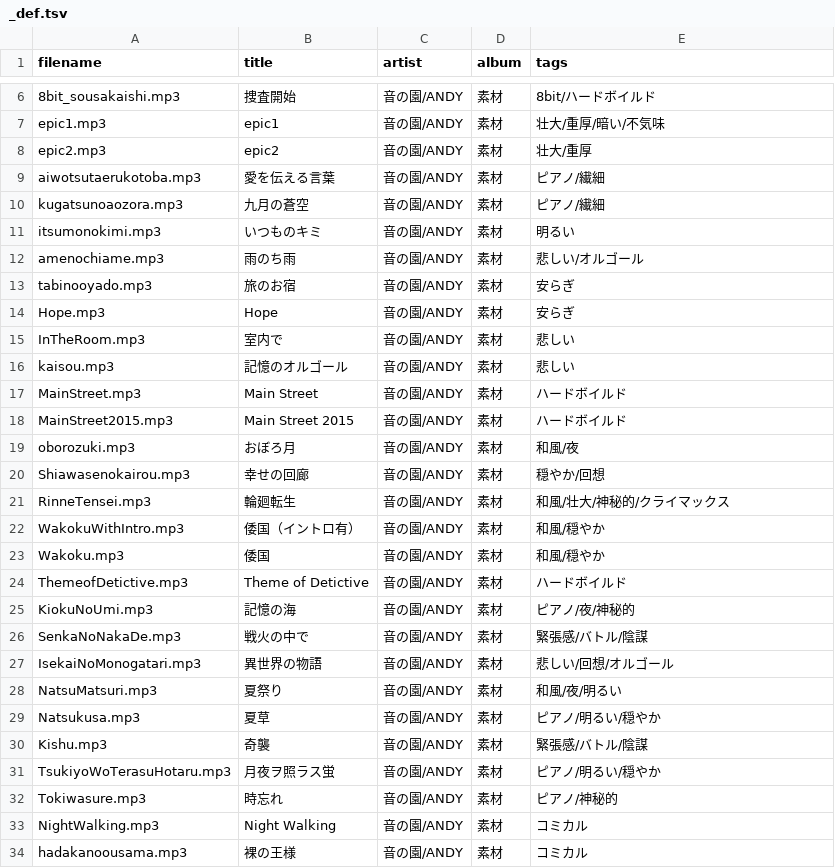
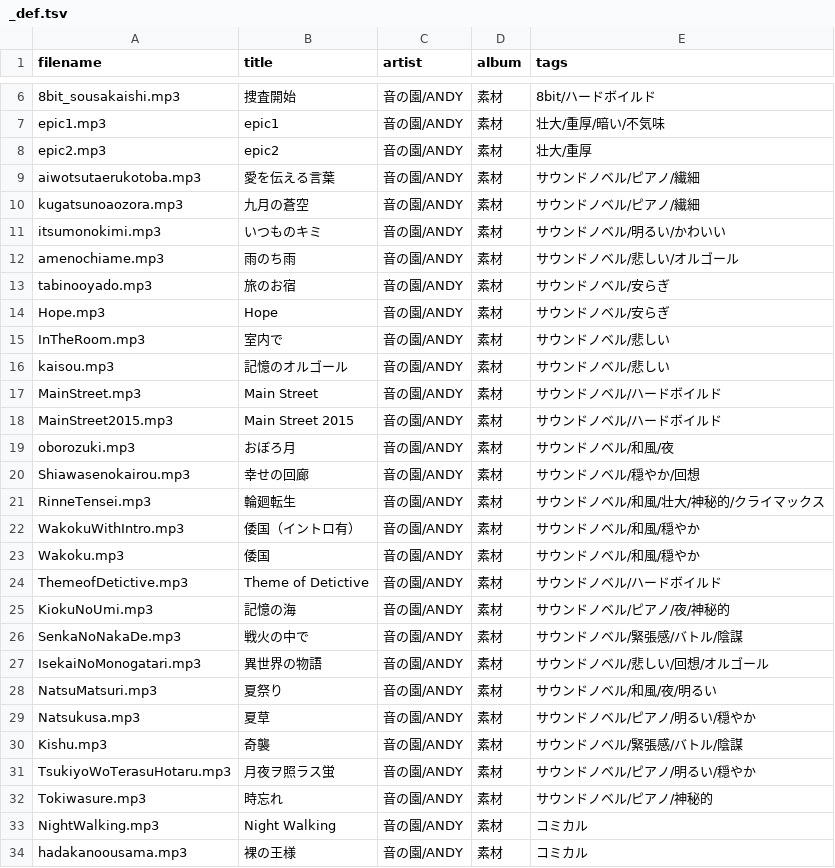
Before and after one commit to syon/tunes, a TSV file: source/tracklists/_def.tsv, drawn as a sheet; only a part is shown, gaps mark what is left out.

Commit message:
update tracklists

```diff
--- a/source/tracklists/_def.tsv
+++ b/source/tracklists/_def.tsv
@@ -8,26 +8,26 @@ epic1.mp3	epic1	音の園/ANDY	素材	壮大/重厚/暗い/不気味
 epic2.mp3	epic2	音の園/ANDY	素材	壮大/重厚
-aiwotsutaerukotoba.mp3	愛を伝える言葉	音の園/ANDY	素材	ピアノ/繊細
-kugatsunoaozora.mp3	九月の蒼空	音の園/ANDY	素材	ピアノ/繊細
-itsumonokimi.mp3	いつものキミ	音の園/ANDY	素材	明るい
-amenochiame.mp3	雨のち雨	音の園/ANDY	素材	悲しい/オルゴール
-tabinooyado.mp3	旅のお宿	音の園/ANDY	素材	安らぎ
-Hope.mp3	Hope	音の園/ANDY	素材	安らぎ
-InTheRoom.mp3	室内で	音の園/ANDY	素材	悲しい
-kaisou.mp3	記憶のオルゴール	音の園/ANDY	素材	悲しい
-MainStreet.mp3	Main Street	音の園/ANDY	素材	ハードボイルド
-MainStreet2015.mp3	Main Street 2015	音の園/ANDY	素材	ハードボイルド
-oborozuki.mp3	おぼろ月	音の園/ANDY	素材	和風/夜
-Shiawasenokairou.mp3	幸せの回廊	音の園/ANDY	素材	穏やか/回想
-RinneTensei.mp3	輪廻転生	音の園/ANDY	素材	和風/壮大/神秘的/クライマックス
-WakokuWithIntro.mp3	倭国（イントロ有）	音の園/ANDY	素材	和風/穏やか
-Wakoku.mp3	倭国	音の園/ANDY	素材	和風/穏やか
-ThemeofDetictive.mp3	Theme of Detictive	音の園/ANDY	素材	ハードボイルド
-KiokuNoUmi.mp3	記憶の海	音の園/ANDY	素材	ピアノ/夜/神秘的
-SenkaNoNakaDe.mp3	戦火の中で	音の園/ANDY	素材	緊張感/バトル/陰謀
-IsekaiNoMonogatari.mp3	異世界の物語	音の園/ANDY	素材	悲しい/回想/オルゴール
-NatsuMatsuri.mp3	夏祭り	音の園/ANDY	素材	和風/夜/明るい
-Natsukusa.mp3	夏草	音の園/ANDY	素材	ピアノ/明るい/穏やか
-Kishu.mp3	奇襲	音の園/ANDY	素材	緊張感/バトル/陰謀
-TsukiyoWoTerasuHotaru.mp3	月夜ヲ照ラス蛍	音の園/ANDY	素材	ピアノ/明るい/穏やか
-Tokiwasure.mp3	時忘れ	音の園/ANDY	素材	ピアノ/神秘的
+aiwotsutaerukotoba.mp3	愛を伝える言葉	音の園/ANDY	素材	サウンドノベル/ピアノ/繊細
+kugatsunoaozora.mp3	九月の蒼空	音の園/ANDY	素材	サウンドノベル/ピアノ/繊細
+itsumonokimi.mp3	いつものキミ	音の園/ANDY	素材	サウンドノベル/明るい/かわいい
+amenochiame.mp3	雨のち雨	音の園/ANDY	素材	サウンドノベル/悲しい/オルゴール
+tabinooyado.mp3	旅のお宿	音の園/ANDY	素材	サウンドノベル/安らぎ
+Hope.mp3	Hope	音の園/ANDY	素材	サウンドノベル/安らぎ
+InTheRoom.mp3	室内で	音の園/ANDY	素材	サウンドノベル/悲しい
+kaisou.mp3	記憶のオルゴール	音の園/ANDY	素材	サウンドノベル/悲しい
+MainStreet.mp3	Main Street	音の園/ANDY	素材	サウンドノベル/ハードボイルド
+MainStreet2015.mp3	Main Street 2015	音の園/ANDY	素材	サウンドノベル/ハードボイルド
+oborozuki.mp3	おぼろ月	音の園/ANDY	素材	サウンドノベル/和風/夜
+Shiawasenokairou.mp3	幸せの回廊	音の園/ANDY	素材	サウンドノベル/穏やか/回想
+RinneTensei.mp3	輪廻転生	音の園/ANDY	素材	サウンドノベル/和風/壮大/神秘的/クライマックス
+WakokuWithIntro.mp3	倭国（イントロ有）	音の園/ANDY	素材	サウンドノベル/和風/穏やか
+Wakoku.mp3	倭国	音の園/ANDY	素材	サウンドノベル/和風/穏やか
+ThemeofDetictive.mp3	Theme of Detictive	音の園/ANDY	素材	サウンドノベル/ハードボイルド
+KiokuNoUmi.mp3	記憶の海	音の園/ANDY	素材	サウンドノベル/ピアノ/夜/神秘的
+SenkaNoNakaDe.mp3	戦火の中で	音の園/ANDY	素材	サウンドノベル/緊張感/バトル/陰謀
+IsekaiNoMonogatari.mp3	異世界の物語	音の園/ANDY	素材	サウンドノベル/悲しい/回想/オルゴール
+NatsuMatsuri.mp3	夏祭り	音の園/ANDY	素材	サウンドノベル/和風/夜/明るい
+Natsukusa.mp3	夏草	音の園/ANDY	素材	サウンドノベル/ピアノ/明るい/穏やか
+Kishu.mp3	奇襲	音の園/ANDY	素材	サウンドノベル/緊張感/バトル/陰謀
+TsukiyoWoTerasuHotaru.mp3	月夜ヲ照ラス蛍	音の園/ANDY	素材	サウンドノベル/ピアノ/明るい/穏やか
+Tokiwasure.mp3	時忘れ	音の園/ANDY	素材	サウンドノベル/ピアノ/神秘的
 NightWalking.mp3	Night Walking	音の園/ANDY	素材	コミカル
```
Also changed, not shown: 8 other files.
